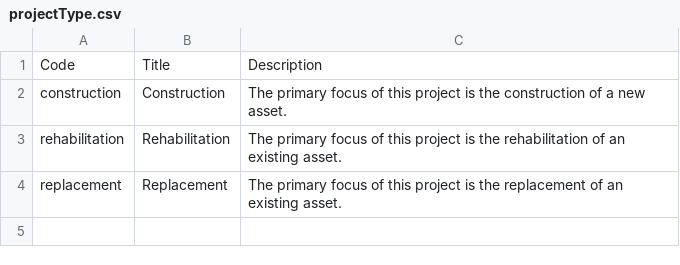
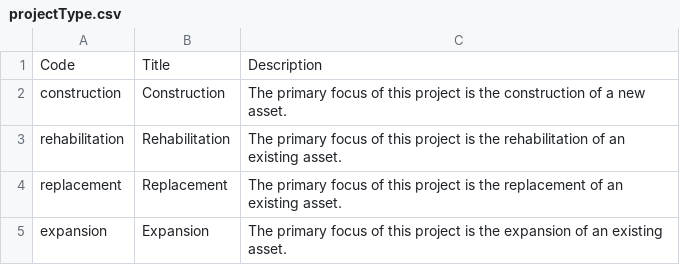
Before and after one commit to open-contracting/infrastructure, a CSV file: schema/project-level/codelists/projectType.csv, drawn as a sheet; the diff names each change by its address in the sheet, - before the commit and + after, or states it on an @@ line.

Commit message:
add expansion code to projectType codelist

```diff
--- a/schema/project-level/codelists/projectType.csv
+++ b/schema/project-level/codelists/projectType.csv
+row 5: expansion | Expansion | The primary focus of this project is the expansion of an existing asset.
```
